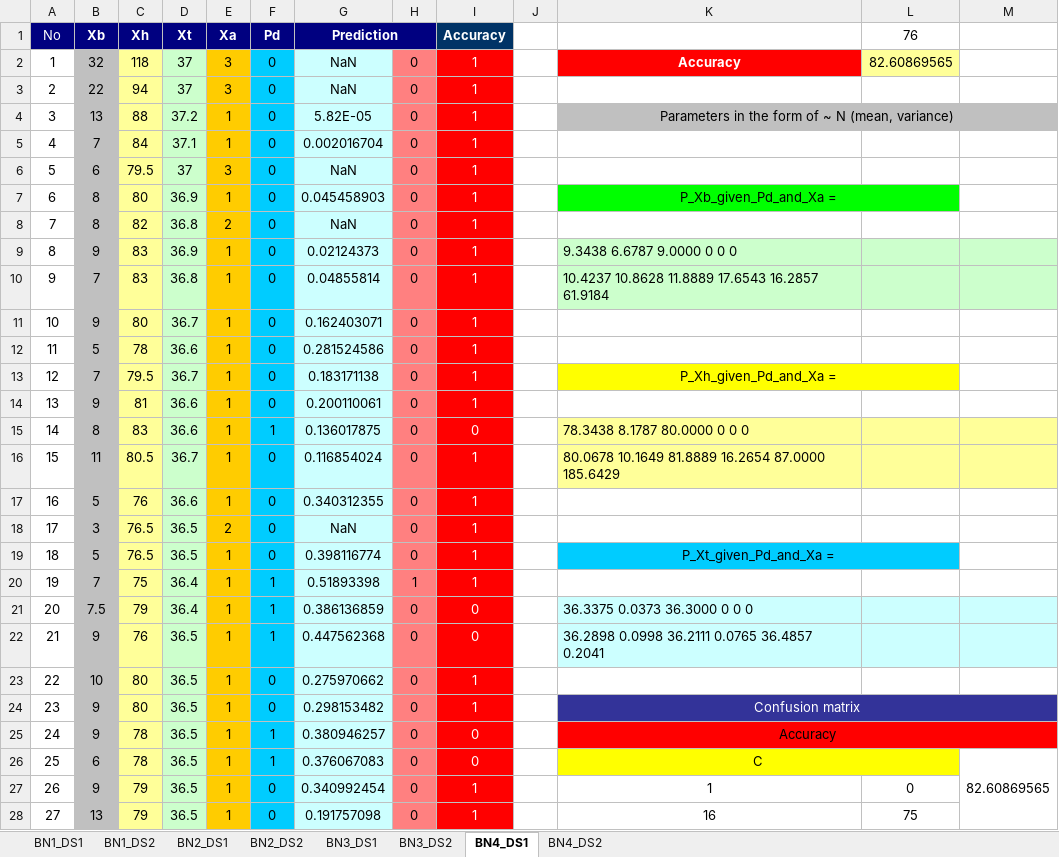
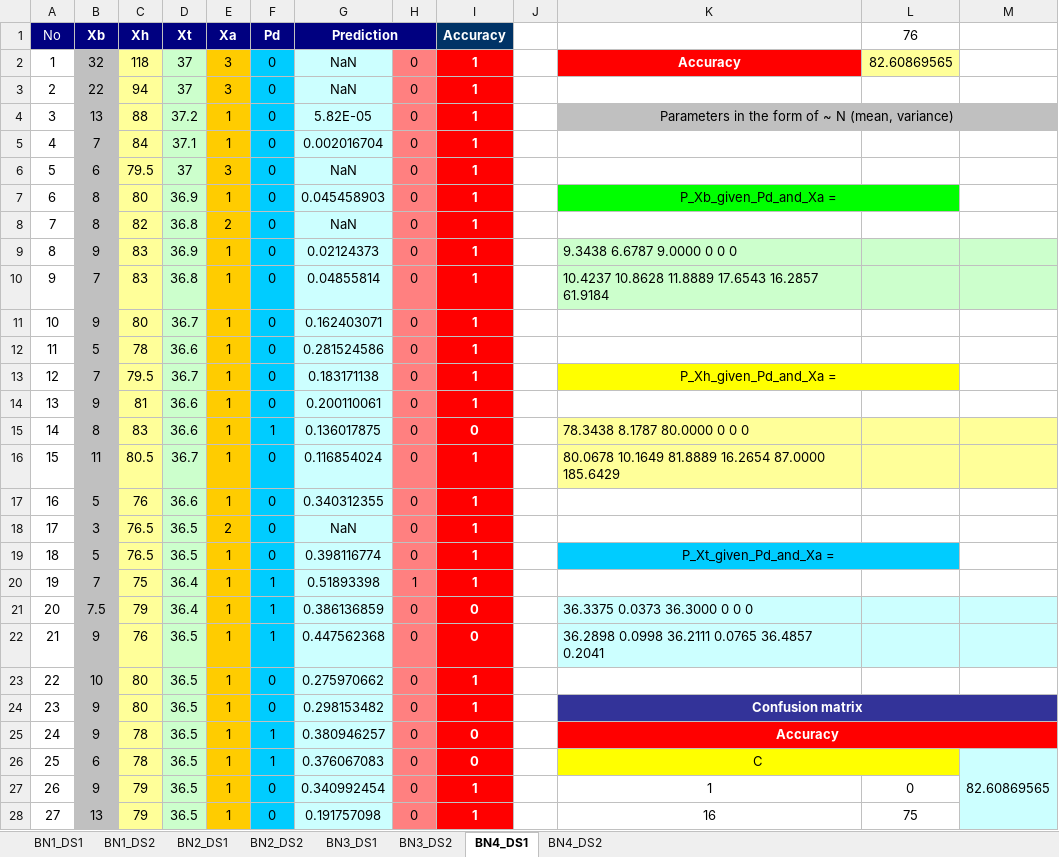
Before and after one commit to lchanmann/hw2_bn_learning, an Excel workbook: Result.xlsx, sheet BN4_DS1, drawn as a sheet; only a part is shown; values as stored, in another font and other column widths than the file's, no borders; the diff covers the shown part only; the diff names each change by its address in the sheet, - before the commit and + after, or states it on an @@ line.

```diff
--- a/Result.xlsx (sheet BN4_DS1)
+++ b/Result.xlsx (sheet BN4_DS1)
-I2:I28 bold: off
+I2:I28 bold: on
-K24:K25 bold: off
+K24:K25 bold: on
-K25 text colour: black
+K25 text colour: #FFFFFF
-M26:M28 fill: none
+M26:M28 fill: #CCFFFF
```
Also changed, not shown: cell formats elsewhere in this sheet, sheet BN3_DS1, sheet BN3_DS2, sheet BN4_DS2, sheet BN2_DS1, sheet BN1_DS2, sheet BN2_DS2.
